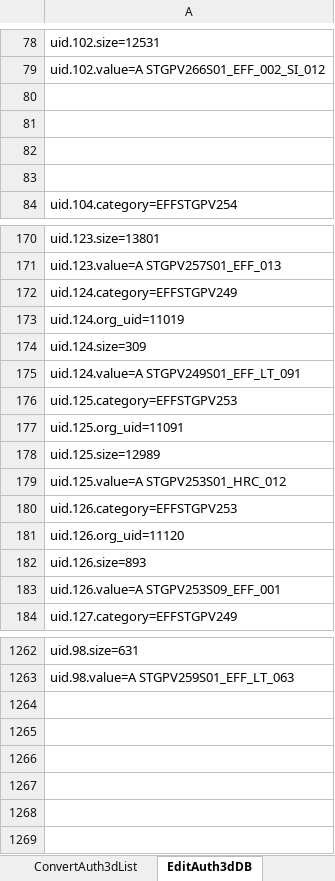
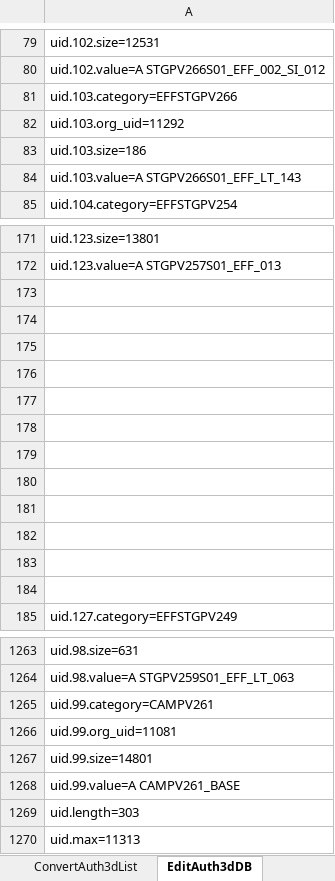
Before and after one commit to Riel2982/DIVA-PVDataManager, an Excel workbook: DIVA-PVDataManager/1. Information Extraction Workbook/DIVA_InfoExtract.xlsm, sheet EditAuth3dDB, drawn as a sheet; only a part is shown, gaps mark what is left out; values as stored, in another font and other column widths than the file's, no borders; charts and pictures not drawn; addresses are those after the commit; the diff covers the shown part only; the diff names each change by its address in the sheet, - before the commit and + after, or states it on an @@ line.

```diff
--- a/DIVA-PVDataManager/1. Information Extraction Workbook/DIVA_InfoExtract.xlsm (sheet EditAuth3dDB)
+++ b/DIVA-PVDataManager/1. Information Extraction Workbook/DIVA_InfoExtract.xlsm (sheet EditAuth3dDB)
-A81: (empty)
+A81: uid.103.category=EFFSTGPV266
-A82: (empty)
+A82: uid.103.org_uid=11292
-A83: (empty)
+A83: uid.103.size=186
-A84: (empty)
+A84: uid.103.value=A STGPV266S01_EFF_LT_143
-A173: uid.124.category=EFFSTGPV249
+A173: (empty)
-A174: uid.124.org_uid=11019
+A174: (empty)
-A175: uid.124.size=309
+A175: (empty)
-A176: uid.124.value=A STGPV249S01_EFF_LT_091
+A176: (empty)
-A177: uid.125.category=EFFSTGPV253
+A177: (empty)
-A178: uid.125.org_uid=11091
+A178: (empty)
-A179: uid.125.size=12989
+A179: (empty)
-A180: uid.125.value=A STGPV253S01_HRC_012
+A180: (empty)
-A181: uid.126.category=EFFSTGPV253
+A181: (empty)
-A182: uid.126.org_uid=11120
+A182: (empty)
-A183: uid.126.size=893
+A183: (empty)
-A184: uid.126.value=A STGPV253S09_EFF_001
+A184: (empty)
+row 1265: uid.99.category=CAMPV261
+row 1266: uid.99.org_uid=11081
+row 1267: uid.99.size=14801
+row 1268: uid.99.value=A CAMPV261_BASE
+row 1269: uid.length=303
+row 1270: uid.max=11313
```
Also changed, not shown: other rows of this sheet, sheet OptAuth3dDB, sheet Temp, sheet ConvertAuth3dList, sheet mod_auth_3d_db, charts or pictures, DIVA-PVDataManager/2. a3da Data Management Workbook/DIVA_a3daMgmt.xlsm, 5 other files.
